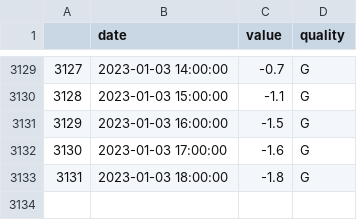
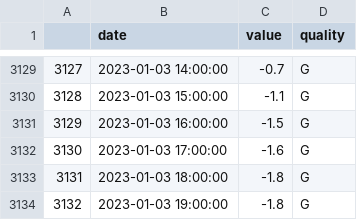
Before and after one commit to emcofa/matmod-project-bth, a CSV file: data/malilla.csv, drawn as a sheet; only a part is shown, gaps mark what is left out.

```diff
--- a/data/malilla.csv
+++ b/data/malilla.csv
@@ -3133 +3133,2 @@
 3131,2023-01-03 18:00:00,-1.8,G
+3132,2023-01-03 19:00:00,-1.8,G
```
Also changed, not shown: data/gladhammar.csv, 8 other files.
